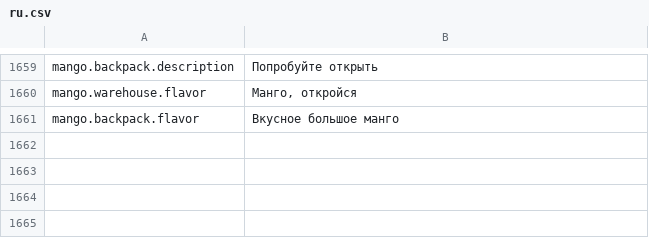
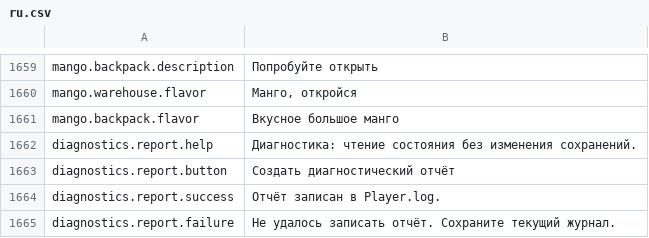
Before and after one commit to aamobe/CorpPresence, a CSV file: Localization/ru.csv, drawn as a sheet; only a part is shown, gaps mark what is left out; the diff names each change by its address in the sheet, - before the commit and + after, or states it on an @@ line.

Commit message:
feat: expose explicit diagnostics in release configuration
Add a native configuration report button with truthful success/failure feedback and shared readonly log output. Add stable localized labels and archive-aware identity expectations.

Validation: production compilation passed with zero warnings/errors; diff whitespace passed. New regression cases, UI acceptance, permission scan and archive identity suite deferred to final validation as requested. Hotkey root cause remains open; no deployment or game launch.

```diff
--- a/Localization/ru.csv
+++ b/Localization/ru.csv
+row 1662: diagnostics.report.help | Диагностика: чтение состояния без изменения сохранений.
+row 1663: diagnostics.report.button | Создать диагностический отчёт
+row 1664: diagnostics.report.success | Отчёт записан в Player.log.
+row 1665: diagnostics.report.failure | Не удалось записать отчёт. Сохраните текущий журнал.
```
Also changed, not shown: Localization/en.csv, Localization/fr.csv, 10 other files.
